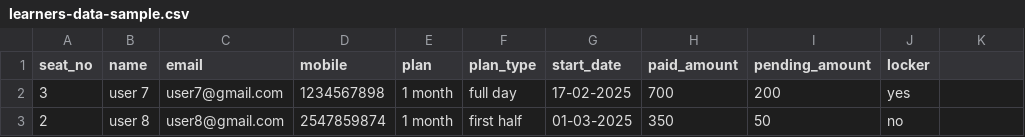
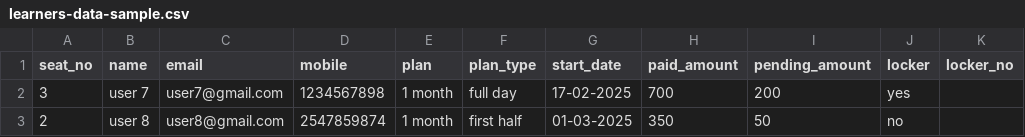
Before and after one commit to pawan15943/libraro, a CSV file: public/sample/learners-data-sample.csv, drawn as a sheet; the diff names each change by its address in the sheet, - before the commit and + after, or states it on an @@ line.

Commit message:
update learner

```diff
--- a/public/sample/learners-data-sample.csv
+++ b/public/sample/learners-data-sample.csv
-K1: (empty)
+K1: locker_no
```
Also changed, not shown: 10 other files.
